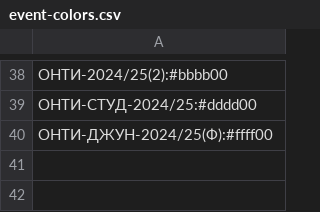
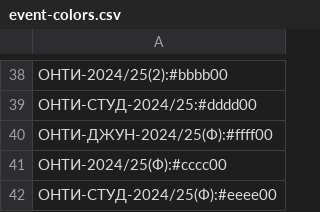
Before and after one commit to dralex/kruzhok-graph, a CSV file: data/event-colors.csv, drawn as a sheet; only a part is shown, gaps mark what is left out; the diff names each change by its address in the sheet, - before the commit and + after, or states it on an @@ line.

Commit message:
season 2024/25 events

```diff
--- a/data/event-colors.csv
+++ b/data/event-colors.csv
+row 41: ОНТИ-2024/25(Ф):#cccc00
+row 42: ОНТИ-СТУД-2024/25(Ф):#eeee00
```
Also changed, not shown: 1 other file.
